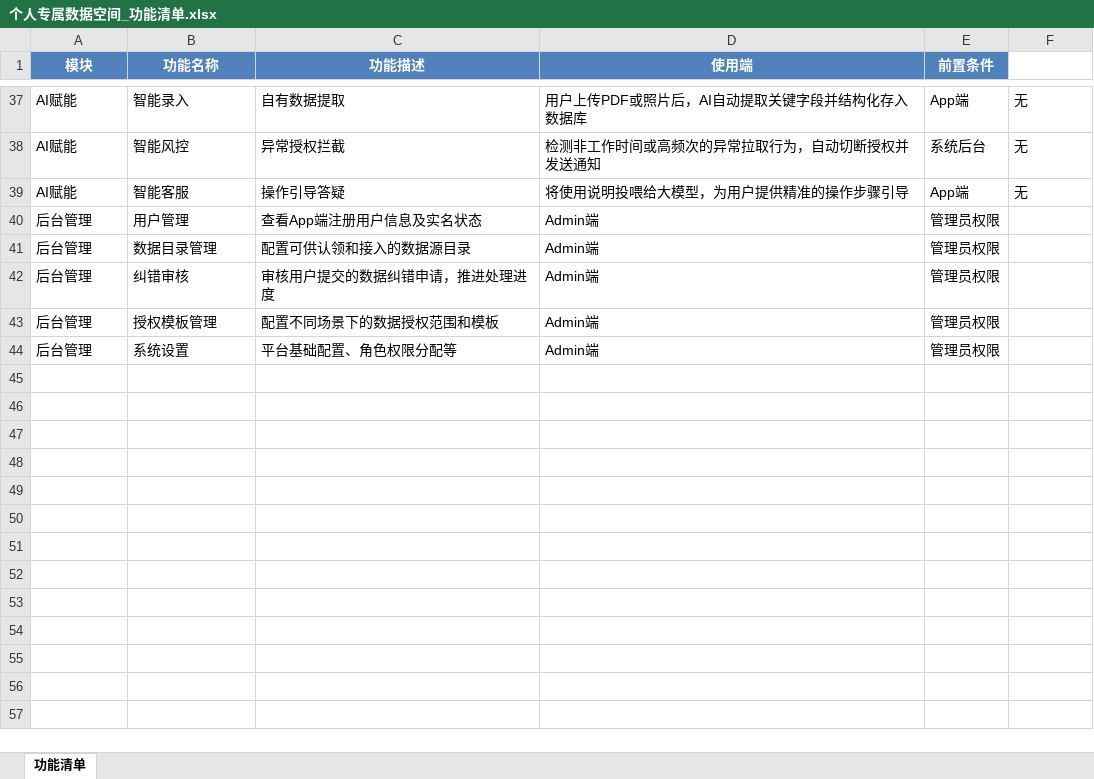
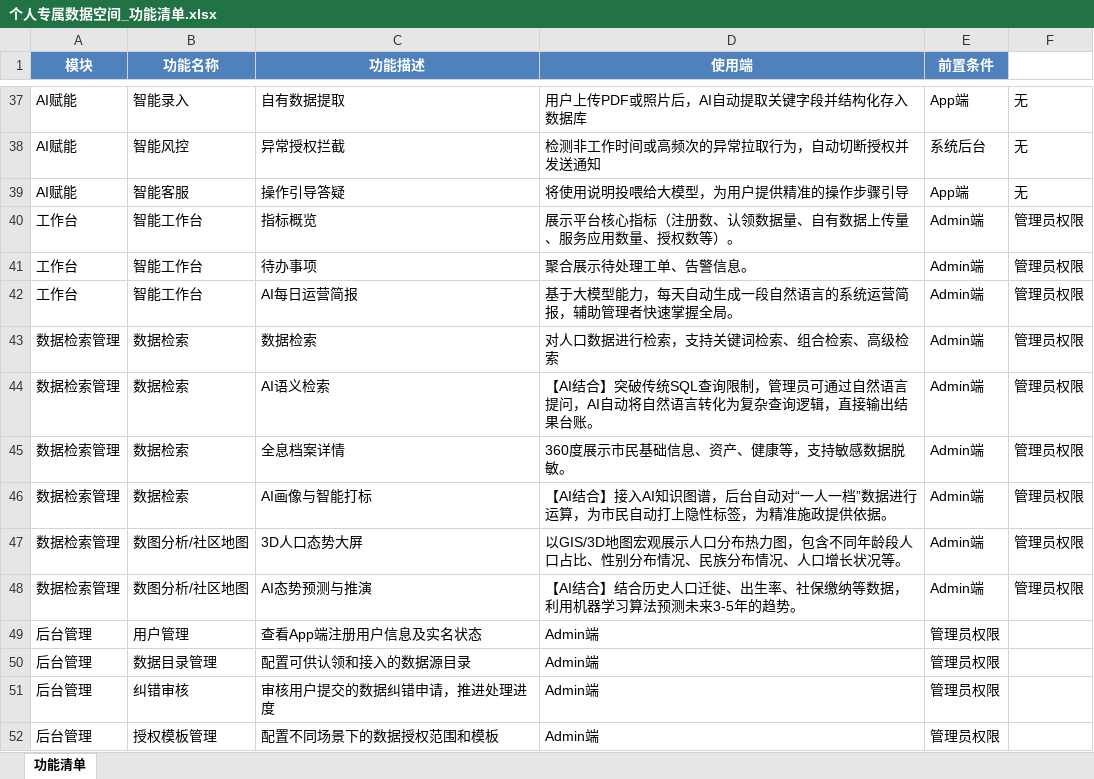
Before and after one commit to wmxnz123-dot/kxkj, an Excel workbook: 个人专属数据空间_功能清单.xlsx, sheet 功能清单, drawn as a sheet; only a part is shown, gaps mark what is left out; the shorter side is filled out with more unchanged rows; values as stored, in another font and other column widths than the file's, no borders; the diff names each change by its address in the sheet, - before the commit and + after, or states it on an @@ line.

```diff
--- a/个人专属数据空间_功能清单.xlsx (sheet 功能清单)
+++ b/个人专属数据空间_功能清单.xlsx (sheet 功能清单)
+row 40: 工作台 | 智能工作台 | 指标概览 | 展示平台核心指标（注册数、认领数据量、自有数据上传量、服务应用数量、授权数等）。 | Admin端 | 管理员权限
+row 41: 工作台 | 智能工作台 | 待办事项 | 聚合展示待处理工单、告警信息。 | Admin端 | 管理员权限
+row 42: 工作台 | 智能工作台 | AI每日运营简报 | 基于大模型能力，每天自动生成一段自然语言的系统运营简报，辅助管理者快速掌握全局。 | Admin端 | 管理员权限
+row 43: 数据检索管理 | 数据检索 | 数据检索 | 对人口数据进行检索，支持关键词检索、组合检索、高级检索 | Admin端 | 管理员权限
+row 44: 数据检索管理 | 数据检索 | AI语义检索 | 【AI结合】突破传统SQL查询限制，管理员可通过自然语言提问，AI自动将自然语言转化为复杂查询逻辑，直接输出结果台账。 | Admin端 | 管理员权限
+row 45: 数据检索管理 | 数据检索 | 全息档案详情 | 360度展示市民基础信息、资产、健康等，支持敏感数据脱敏。 | Admin端 | 管理员权限
+row 46: 数据检索管理 | 数据检索 | AI画像与智能打标 | 【AI结合】接入AI知识图谱，后台自动对“一人一档”数据进行运算，为市民自动打上隐性标签，为精准施政提供依据。 | Admin端 | 管理员权限
+row 47: 数据检索管理 | 数图分析/社区地图 | 3D人口态势大屏 | 以GIS/3D地图宏观展示人口分布热力图，包含不同年龄段人口占比、性别分布情况、民族分布情况、人口增长状况等。 | Admin端 | 管理员权限
+row 48: 数据检索管理 | 数图分析/社区地图 | AI态势预测与推演 | 【AI结合】结合历史人口迁徙、出生率、社保缴纳等数据，利用机器学习算法预测未来3-5年的趋势。 | Admin端 | 管理员权限
```
Also changed, not shown: 21 other files.
